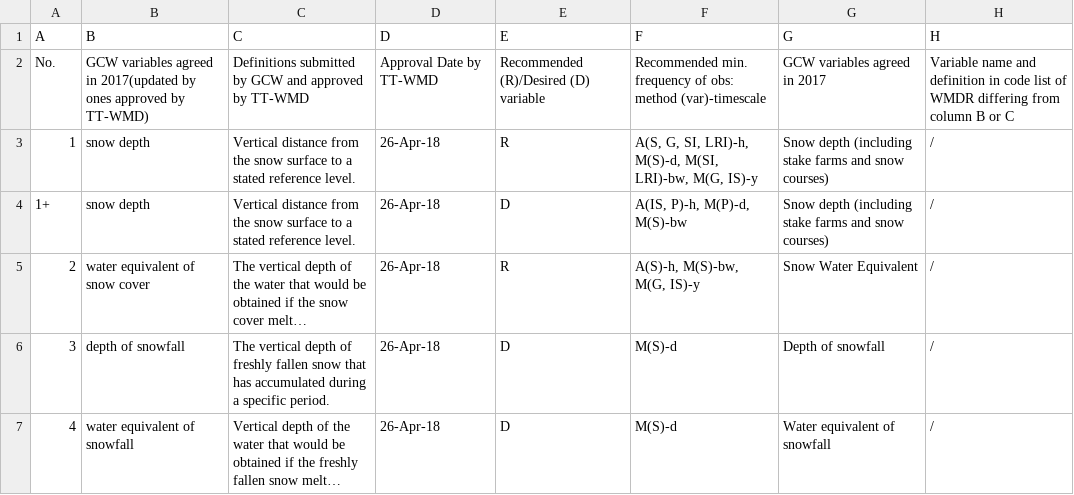
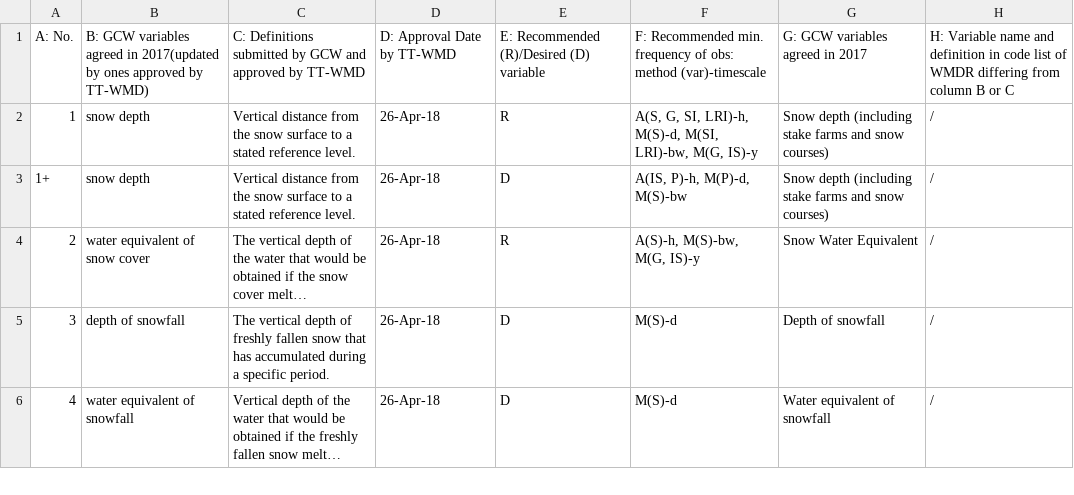
Before and after one commit to malijuan627/MinObsReq, a CSV file: snow&solid_precipitation.csv, drawn as a sheet; only a part is shown; long unchanged cells end in …; removed rows and columns are numbered as before the commit, all else as after; the diff names each change by its address in the sheet, - before the commit and + after, or states it on an @@ line.

Commit message:
Update snow&solid_precipitation.csv

```diff
--- a/snow&solid_precipitation.csv
+++ b/snow&solid_precipitation.csv
-row 1: A | B | C | D | E | F | G | H
@@ column A renumbered in row 1 @@
-B1: GCW variables…
+B1: B: GCW variables…
-C1: Definitions submitted…
+C1: C: Definitions submitted…
-D1: Approval Date by TT-WMD
+D1: D: Approval Date by TT-WMD
-E1: Recommended (R)/Desired (D) variable
+E1: E: Recommended (R)/Desired (D) variable
-F1: Recommended min.…
+F1: F: Recommended min.…
-G1: GCW variables agreed in 2017
+G1: G: GCW variables agreed in 2017
-H1: Variable name…
+H1: H: Variable name…
```
